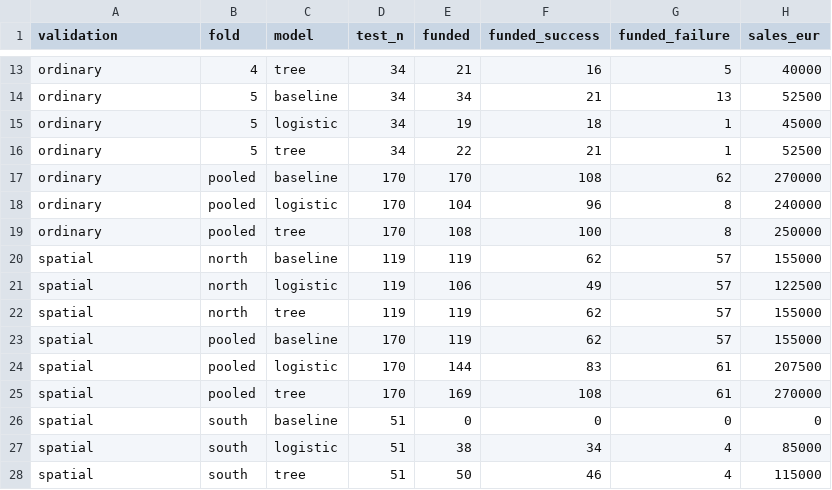
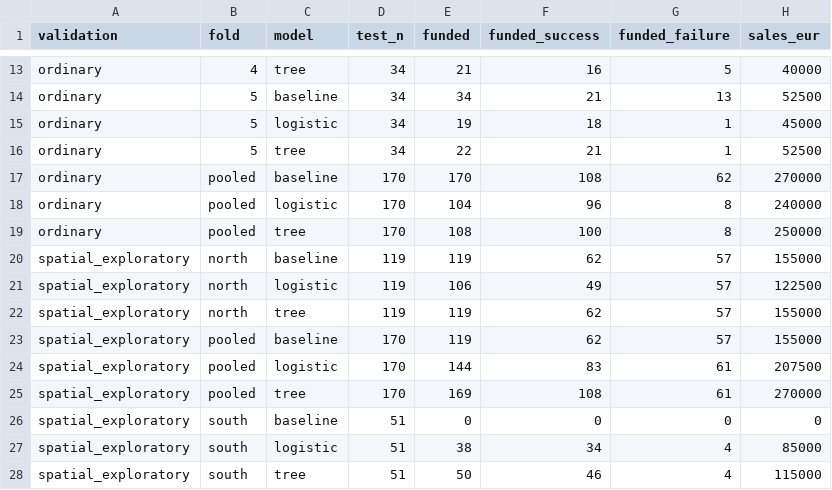
Before and after one commit to MoriondoTommaso/P-G_marketing_campaign, a CSV file: outputs/model-comparison.csv, drawn as a sheet; only a part is shown, gaps mark what is left out; the diff names each change by its address in the sheet, - before the commit and + after, or states it on an @@ line.

Commit message:
T10: group KNIME stages and correct geographic validation status

```diff
--- a/outputs/model-comparison.csv
+++ b/outputs/model-comparison.csv
-A20:A28 (validation): spatial
+A20:A28 (validation): spatial_exploratory
```
Also changed, not shown: 13 other files.
